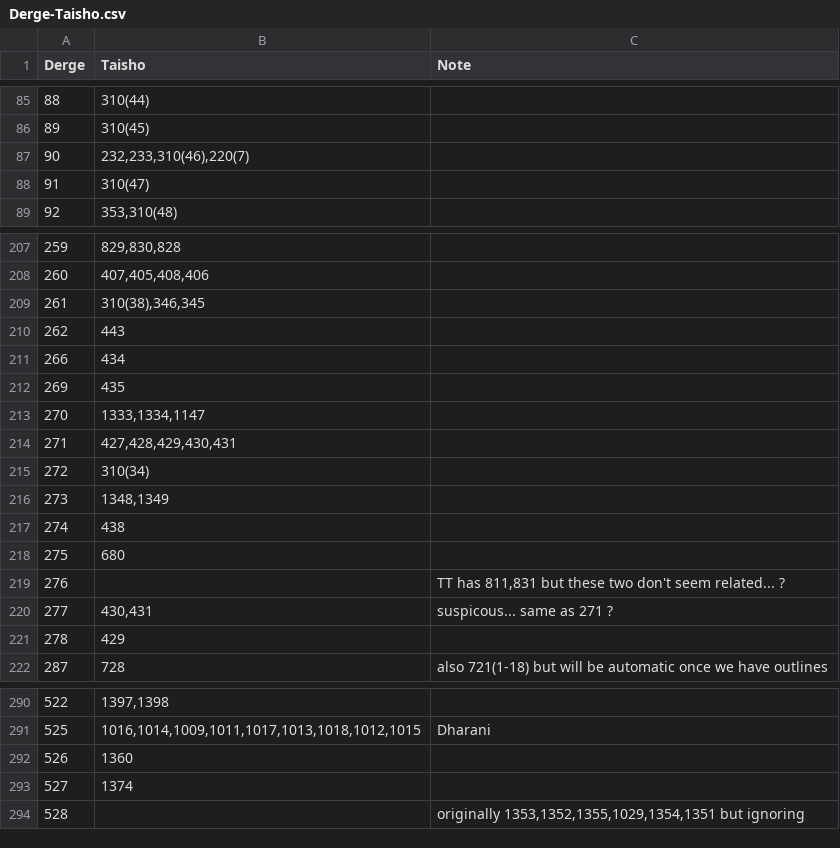
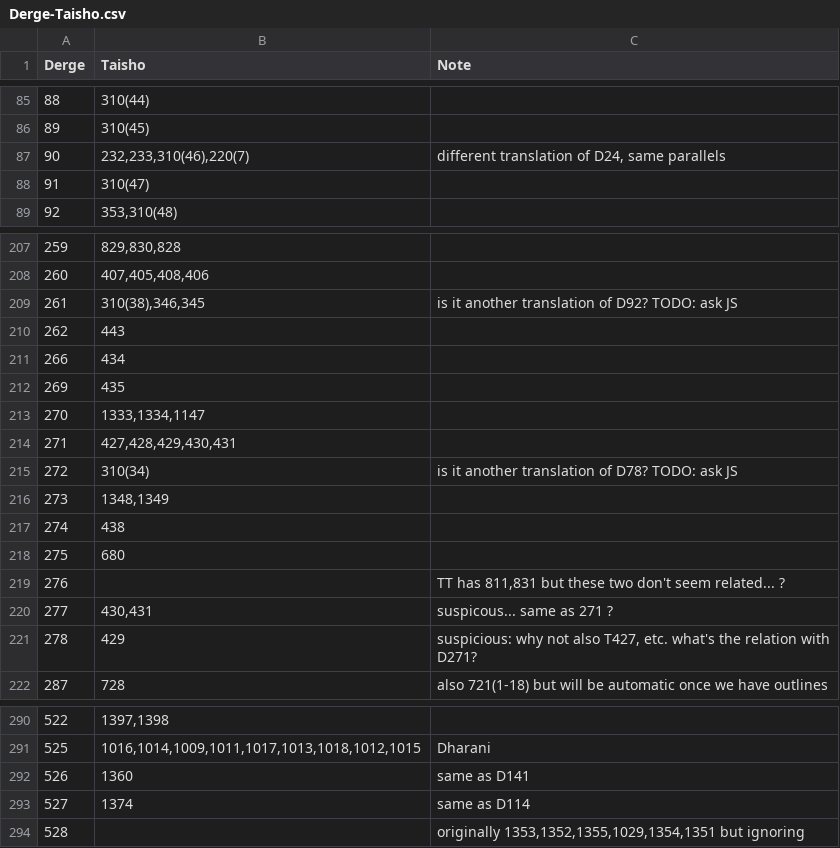
Before and after one commit to buda-base/CBC-data, a CSV file: input/Derge-Taisho.csv, drawn as a sheet; only a part is shown, gaps mark what is left out; the diff covers the shown part only.

Commit message:
start code, small fixes in the spreadsheets

```diff
--- a/input/Derge-Taisho.csv
+++ b/input/Derge-Taisho.csv
@@ -86,3 +86,3 @@ Derge,Taisho,Note
 89,310(45),
-90,"232,233,310(46),220(7)",
+90,"232,233,310(46),220(7)","different translation of D24, same parallels"
 91,310(47),
@@ -208,3 +208,3 @@ Derge,Taisho,Note
 260,"407,405,408,406",
-261,"310(38),346,345",
+261,"310(38),346,345",is it another translation of D92? TODO: ask JS
 262,443,
@@ -214,3 +214,3 @@ Derge,Taisho,Note
 271,"427,428,429,430,431",
-272,310(34),
+272,310(34),is it another translation of D78? TODO: ask JS
 273,"1348,1349",
@@ -220,3 +220,3 @@ Derge,Taisho,Note
 277,"430,431",suspicous... same as 271 ?
-278,429,
+278,429,"suspicious: why not also T427, etc. what's the relation with D271?"
 287,728,also 721(1-18) but will be automatic once we have outlines
@@ -291,4 +291,4 @@ Derge,Taisho,Note
 525,"1016,1014,1009,1011,1017,1013,1018,1012,1015",Dharani
-526,1360,
-527,1374,
+526,1360,same as D141
+527,1374,same as D114
 528,,"originally 1353,1352,1355,1029,1354,1351 but ignoring"
```
Also changed, not shown: 4 edited cells elsewhere in this file, input/Taisho-K.csv, input/Taisho-commentaries.csv, 2 other files.
